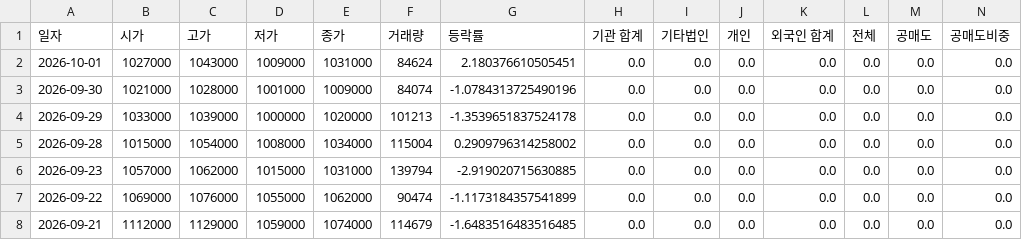
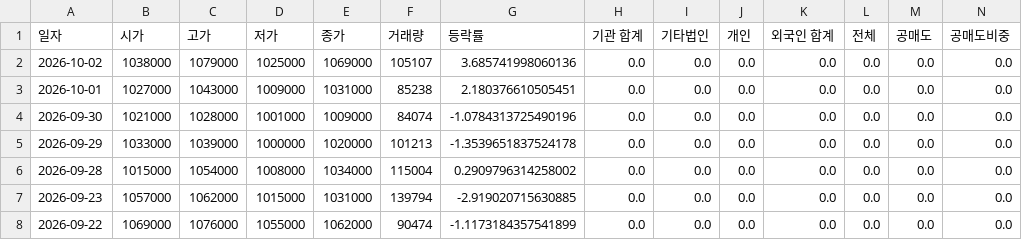
Before and after one commit to ccyun95/Shipbuilding_heavy_defense_industry_work, a CSV file: data/Hanwha_Aerospace_012450_stock_data.csv, drawn as a sheet; only a part is shown; the shorter side is filled out with more unchanged rows; addresses are those after the commit; rows hold the shown columns only; the diff names each change by its address in the sheet, - before the commit and + after, or states it on an @@ line.

```diff
--- a/data/Hanwha_Aerospace_012450_stock_data.csv
+++ b/data/Hanwha_Aerospace_012450_stock_data.csv
+row 2: 2026-10-02 | 1038000 | 1079000 | 1025000 | 1069000 | 105107 | 3.685741998060136 | 0.0 | 0.0 | 0.0 | 0.0 | 0.0 | 0.0 | 0.0
-F3 (거래량): 84624
+F3 (거래량): 85238
```
Also changed, not shown: data/HD_Hyundai_Heavy_Industries_329180_stock_data.csv, data/Hanwha_Engine_082740_stock_data.csv, 16 other files.
